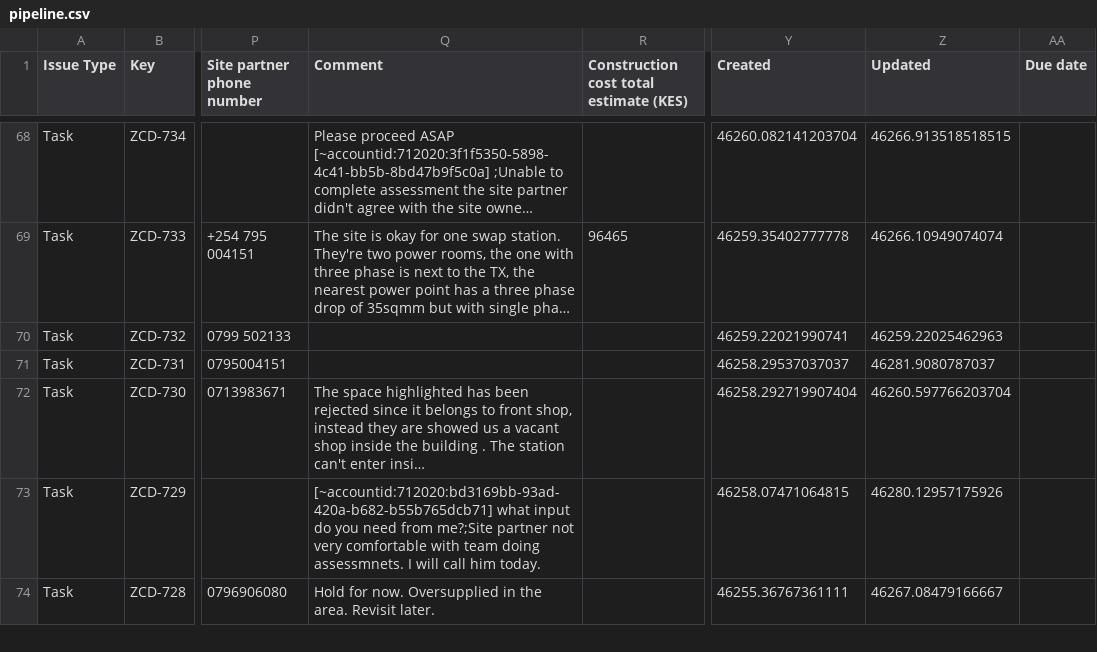
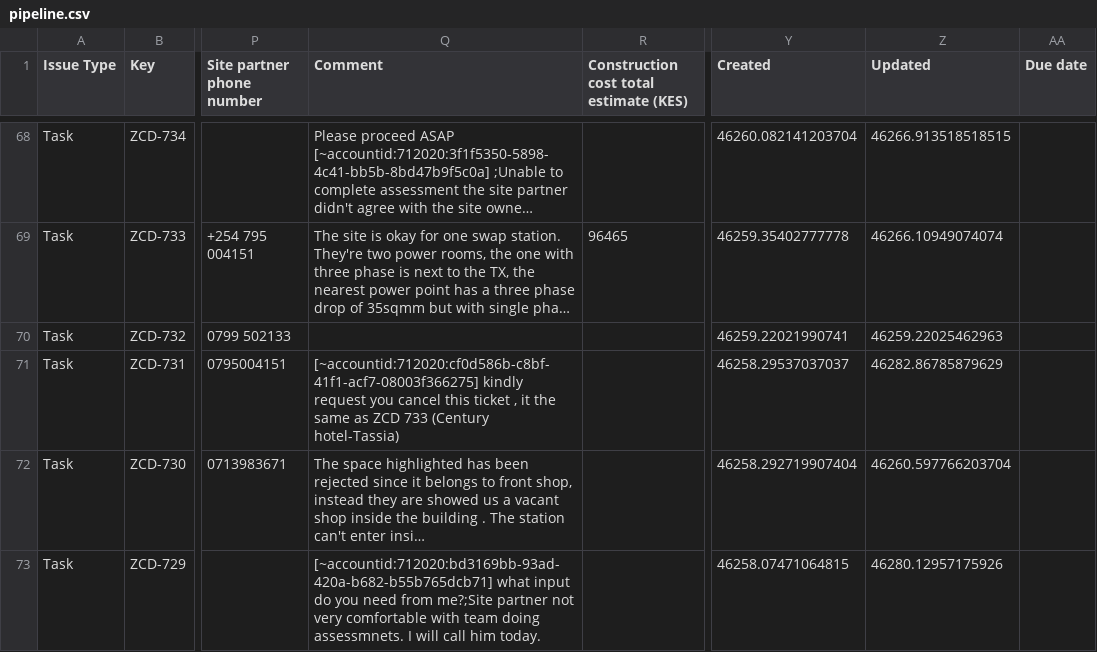
Before and after one commit to keithkinuthiakamauzeno/Network-Overview-Dashboard, a CSV file: data/pipeline.csv, drawn as a sheet; only a part is shown, gaps mark what is left out; the shorter side is filled out with more unchanged rows; long unchanged cells end in …; the diff covers the shown part only; the diff names each change by its address in the sheet, - before the commit and + after, or states it on an @@ line.

```diff
--- a/data/pipeline.csv
+++ b/data/pipeline.csv
-Q71 (Comment): (empty)
+Q71 (Comment): [~accountid:712020:cf0d586b-c8bf-41f1-acf7-08003f366275] kindly request you cancel this ticket , it the same as ZCD 733 (Century hotel-Tassia)
-Z71 (Updated): 46281.9080787037
+Z71 (Updated): 46282.86785879629
```
Also changed, not shown: 30 edited cells elsewhere in this file.
